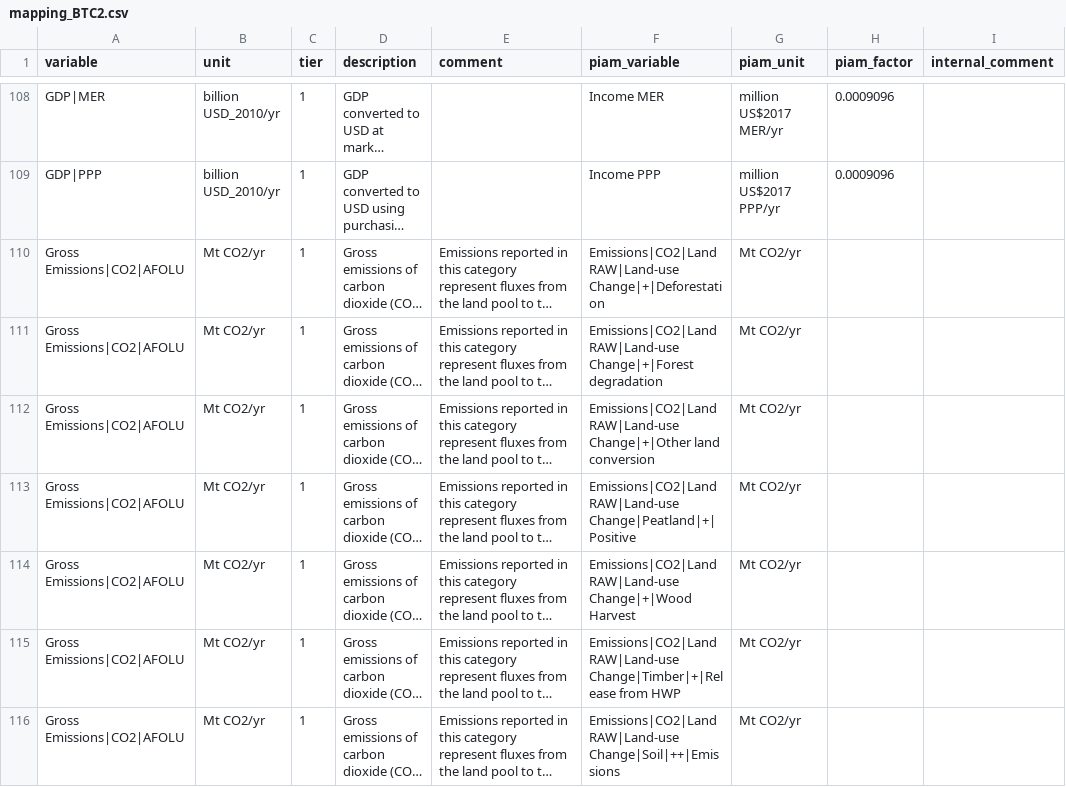
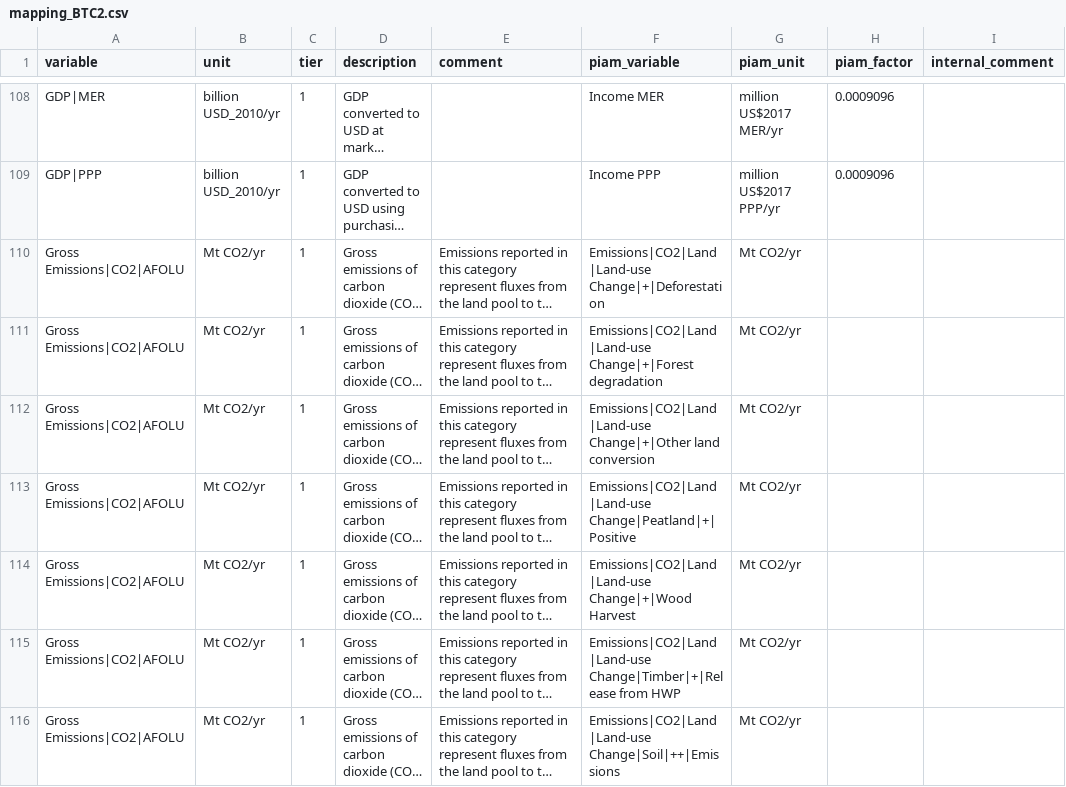
Before and after one commit to pik-piam/piamInterfaces, a CSV file: inst/mappings/mapping_BTC2.csv, drawn as a sheet; only a part is shown, gaps mark what is left out; long unchanged cells end in …; the diff covers the shown part only; the diff names each change by its address in the sheet, - before the commit and + after, or states it on an @@ line.

Commit message:
Renaming of "Emissions|CO2|Land RAW" (RAW = no low pass filter) to "Emissions|CO2|Land" in magpie4.

```diff
--- a/inst/mappings/mapping_BTC2.csv
+++ b/inst/mappings/mapping_BTC2.csv
-F110 (piam_variable): Emissions|CO2|Land RAW|Land-use Change|+|Deforestation
+F110 (piam_variable): Emissions|CO2|Land|Land-use Change|+|Deforestation
-F111 (piam_variable): Emissions|CO2|Land RAW|Land-use Change|+|Forest degradation
+F111 (piam_variable): Emissions|CO2|Land|Land-use Change|+|Forest degradation
-F112 (piam_variable): Emissions|CO2|Land RAW|Land-use Change|+|Other land…
+F112 (piam_variable): Emissions|CO2|Land|Land-use Change|+|Other land…
-F113 (piam_variable): Emissions|CO2|Land RAW|Land-use Change|Peatland|+|Positive
+F113 (piam_variable): Emissions|CO2|Land|Land-use Change|Peatland|+|Positive
-F114 (piam_variable): Emissions|CO2|Land RAW|Land-use Change|+|Wood Harvest
+F114 (piam_variable): Emissions|CO2|Land|Land-use Change|+|Wood Harvest
-F115 (piam_variable): Emissions|CO2|Land RAW|Land-use Change|Timber|+|Release from…
+F115 (piam_variable): Emissions|CO2|Land|Land-use Change|Timber|+|Release from…
-F116 (piam_variable): Emissions|CO2|Land RAW|Land-use Change|Soil|++|Emissions
+F116 (piam_variable): Emissions|CO2|Land|Land-use Change|Soil|++|Emissions
```
Also changed, not shown: 43 edited cells elsewhere in this file, 5 other files.
